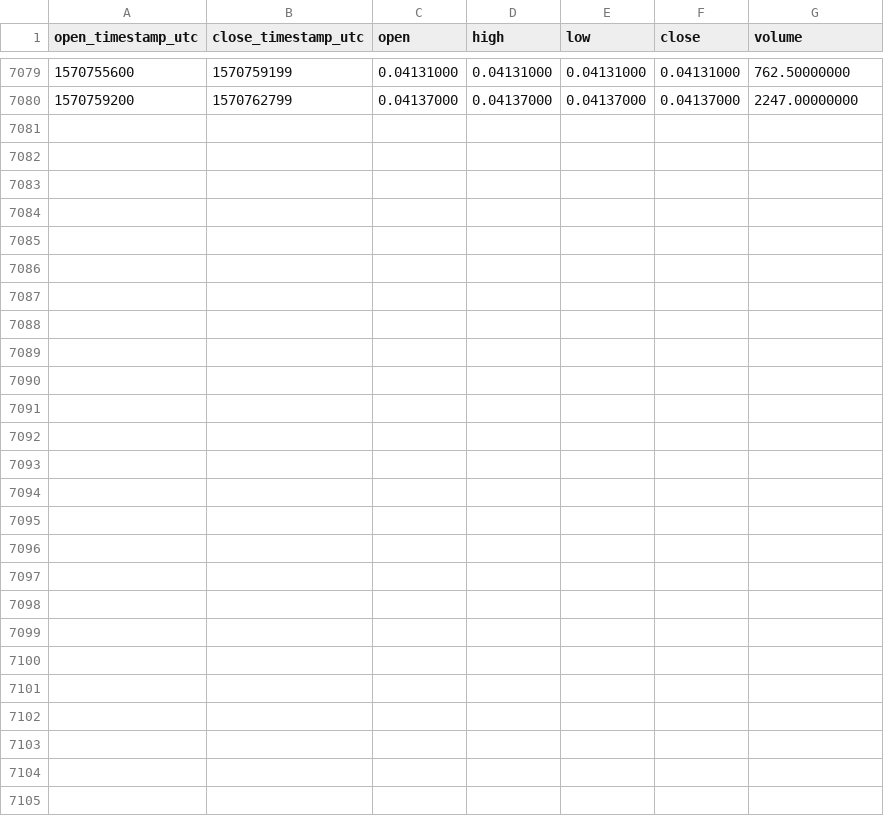
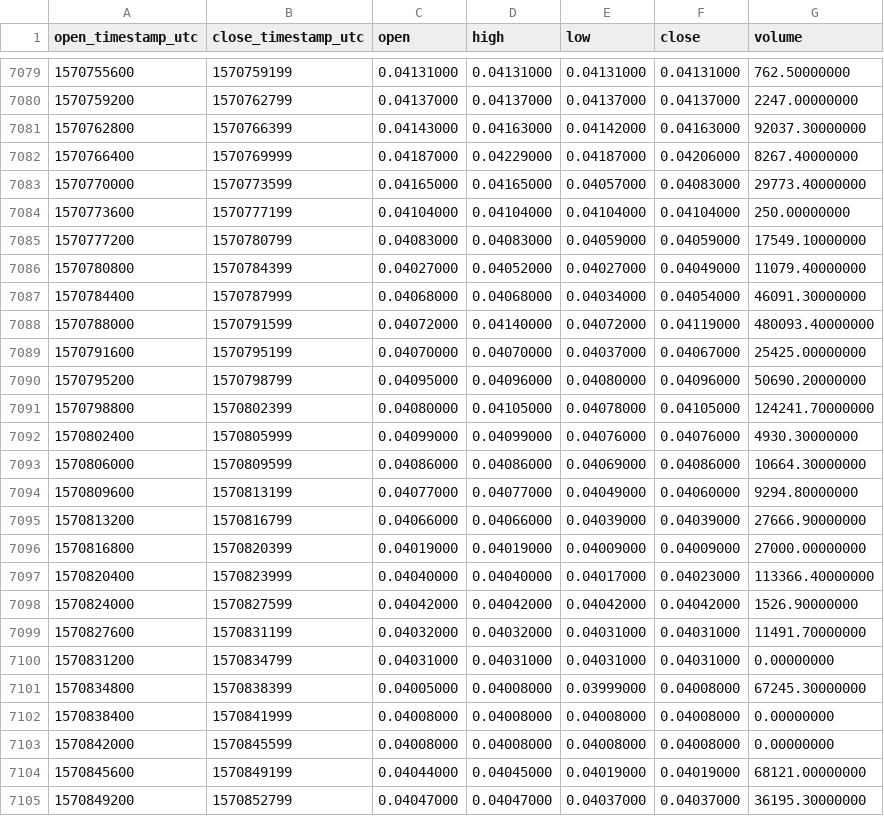
Before and after one commit to cryptobigbro/binance-ADATUSD, a CSV file: binance-ADATUSD-1h.csv, drawn as a sheet; only a part is shown, gaps mark what is left out; the diff names each change by its address in the sheet, - before the commit and + after, or states it on an @@ line.

Commit message:
Update OHLCV data.

```diff
--- a/binance-ADATUSD-1h.csv
+++ b/binance-ADATUSD-1h.csv
+row 7081: 1570762800 | 1570766399 | 0.04143000 | 0.04163000 | 0.04142000 | 0.04163000 | 92037.30000000
+row 7082: 1570766400 | 1570769999 | 0.04187000 | 0.04229000 | 0.04187000 | 0.04206000 | 8267.40000000
+row 7083: 1570770000 | 1570773599 | 0.04165000 | 0.04165000 | 0.04057000 | 0.04083000 | 29773.40000000
+row 7084: 1570773600 | 1570777199 | 0.04104000 | 0.04104000 | 0.04104000 | 0.04104000 | 250.00000000
+row 7085: 1570777200 | 1570780799 | 0.04083000 | 0.04083000 | 0.04059000 | 0.04059000 | 17549.10000000
+row 7086: 1570780800 | 1570784399 | 0.04027000 | 0.04052000 | 0.04027000 | 0.04049000 | 11079.40000000
+row 7087: 1570784400 | 1570787999 | 0.04068000 | 0.04068000 | 0.04034000 | 0.04054000 | 46091.30000000
+row 7088: 1570788000 | 1570791599 | 0.04072000 | 0.04140000 | 0.04072000 | 0.04119000 | 480093.40000000
+row 7089: 1570791600 | 1570795199 | 0.04070000 | 0.04070000 | 0.04037000 | 0.04067000 | 25425.00000000
+row 7090: 1570795200 | 1570798799 | 0.04095000 | 0.04096000 | 0.04080000 | 0.04096000 | 50690.20000000
+row 7091: 1570798800 | 1570802399 | 0.04080000 | 0.04105000 | 0.04078000 | 0.04105000 | 124241.70000000
+row 7092: 1570802400 | 1570805999 | 0.04099000 | 0.04099000 | 0.04076000 | 0.04076000 | 4930.30000000
+row 7093: 1570806000 | 1570809599 | 0.04086000 | 0.04086000 | 0.04069000 | 0.04086000 | 10664.30000000
+row 7094: 1570809600 | 1570813199 | 0.04077000 | 0.04077000 | 0.04049000 | 0.04060000 | 9294.80000000
+row 7095: 1570813200 | 1570816799 | 0.04066000 | 0.04066000 | 0.04039000 | 0.04039000 | 27666.90000000
+row 7096: 1570816800 | 1570820399 | 0.04019000 | 0.04019000 | 0.04009000 | 0.04009000 | 27000.00000000
+row 7097: 1570820400 | 1570823999 | 0.04040000 | 0.04040000 | 0.04017000 | 0.04023000 | 113366.40000000
+row 7098: 1570824000 | 1570827599 | 0.04042000 | 0.04042000 | 0.04042000 | 0.04042000 | 1526.90000000
+row 7099: 1570827600 | 1570831199 | 0.04032000 | 0.04032000 | 0.04031000 | 0.04031000 | 11491.70000000
+row 7100: 1570831200 | 1570834799 | 0.04031000 | 0.04031000 | 0.04031000 | 0.04031000 | 0.00000000
+row 7101: 1570834800 | 1570838399 | 0.04005000 | 0.04008000 | 0.03999000 | 0.04008000 | 67245.30000000
+row 7102: 1570838400 | 1570841999 | 0.04008000 | 0.04008000 | 0.04008000 | 0.04008000 | 0.00000000
+row 7103: 1570842000 | 1570845599 | 0.04008000 | 0.04008000 | 0.04008000 | 0.04008000 | 0.00000000
+row 7104: 1570845600 | 1570849199 | 0.04044000 | 0.04045000 | 0.04019000 | 0.04019000 | 68121.00000000
+row 7105: 1570849200 | 1570852799 | 0.04047000 | 0.04047000 | 0.04037000 | 0.04037000 | 36195.30000000
```
Also changed, not shown: binance-ADATUSD-1d.csv.
